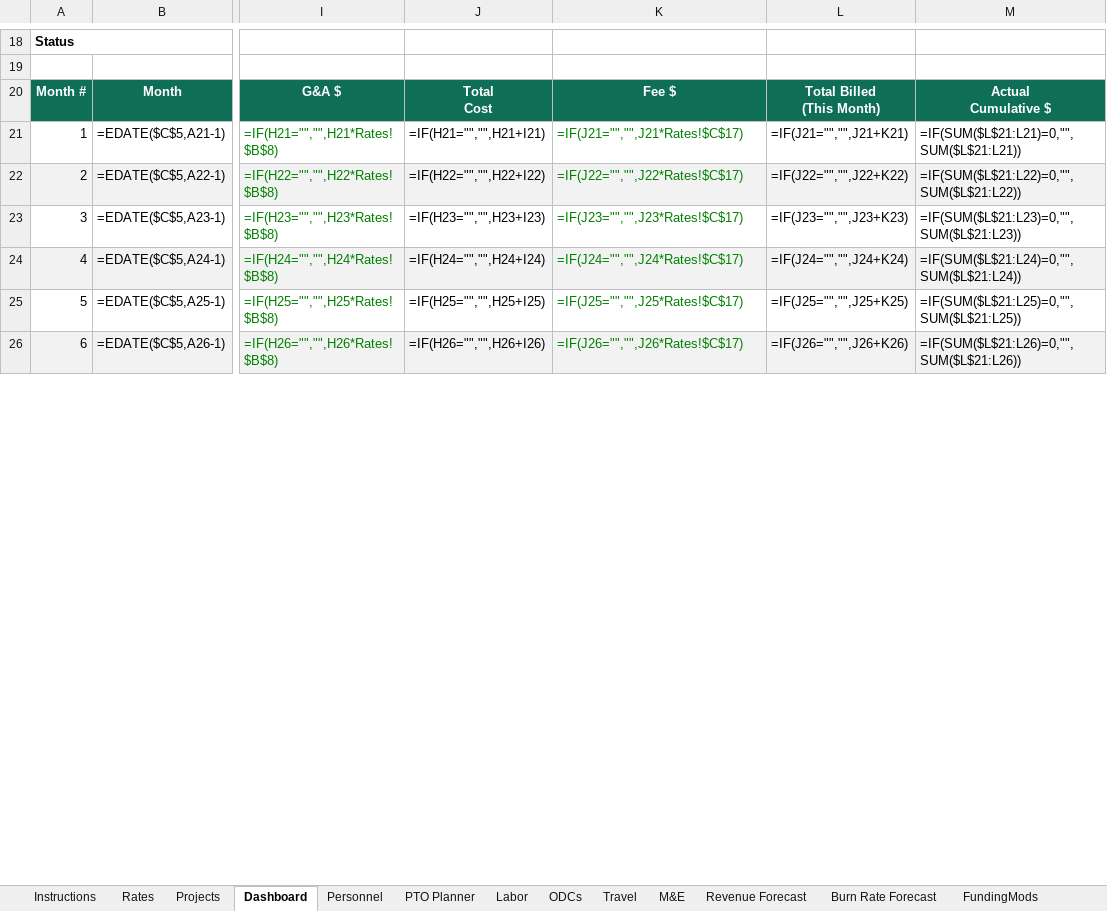
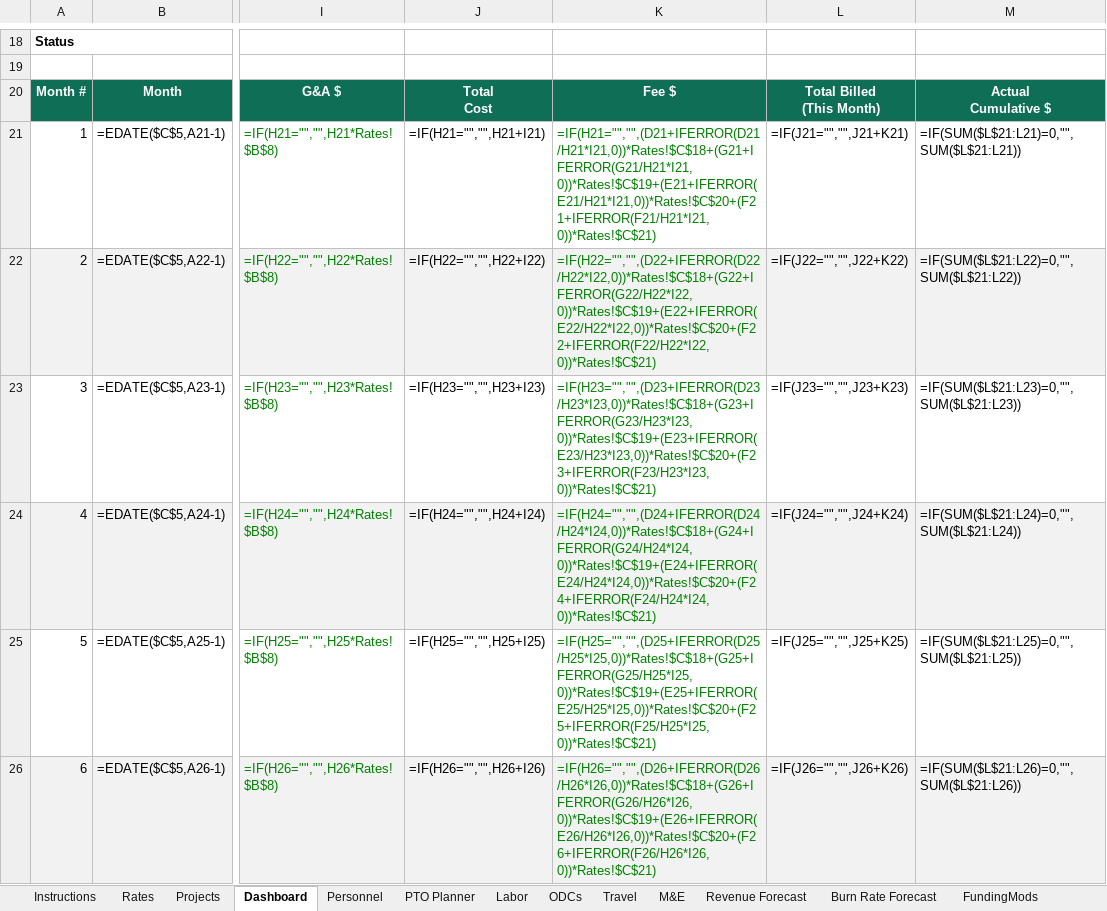
Before and after one commit to jumpmasterguy/acq-pro, an Excel workbook: client/public/examples/cost-and-burn-rate-tracker.xlsx, sheet Dashboard, drawn as a sheet; only a part is shown, gaps mark what is left out; values as stored, in another font and other column widths than the file's, no borders; formulas without a stored value are shown as written; charts and pictures and conditional formats not drawn; the diff covers the shown part only; the diff names each change by its address in the sheet, - before the commit and + after, or states it on an @@ line.

Commit message:
Rates: per-CLIN Fee Type (Fixed vs Award) instead of one blended rate
- Rates tab: new Fee Type by CLIN table — Labor, Travel, ODC, and M&E
  each independently select Fixed or Award, resolving to the Fixed
  Fee Rate % or Target Award Fee Rate % pool. Ships with a mixed
  example (Labor/M&E = Award, Travel/ODC = Fixed) to show it working.
- Dashboard: Fee $ now sums each CLIN's own cost plus its
  proportional share of G&A, times that CLIN's own fee rate, instead
  of applying one blended rate to the whole Total Cost.
- Revenue Forecast: Actual Revenue's fee calc updated to the same
  per-CLIN methodology.
- ROM Calculator: fee now pulls the Labor-specific rate (it's
  estimating a person, so that's the correct pool).

```diff
--- a/client/public/examples/cost-and-burn-rate-tracker.xlsx (sheet Dashboard)
+++ b/client/public/examples/cost-and-burn-rate-tracker.xlsx (sheet Dashboard)
-K21: =IF(J21="","",J21*Rates!$C$17)
+K21: =IF(H21="","",(D21+IFERROR(D21/H21*I21,0))*Rates!$C$18+(G21+IFERROR(G21/H21*I21,0))*Rates!$C$19+(E21+IFERROR(E21/H21*I21,0))*Rates!$C$20+(F21+IFERROR(F21/H21*I21,0))*Rates!$C$21)
-K22: =IF(J22="","",J22*Rates!$C$17)
+K22: =IF(H22="","",(D22+IFERROR(D22/H22*I22,0))*Rates!$C$18+(G22+IFERROR(G22/H22*I22,0))*Rates!$C$19+(E22+IFERROR(E22/H22*I22,0))*Rates!$C$20+(F22+IFERROR(F22/H22*I22,0))*Rates!$C$21)
-K23: =IF(J23="","",J23*Rates!$C$17)
+K23: =IF(H23="","",(D23+IFERROR(D23/H23*I23,0))*Rates!$C$18+(G23+IFERROR(G23/H23*I23,0))*Rates!$C$19+(E23+IFERROR(E23/H23*I23,0))*Rates!$C$20+(F23+IFERROR(F23/H23*I23,0))*Rates!$C$21)
-K24: =IF(J24="","",J24*Rates!$C$17)
+K24: =IF(H24="","",(D24+IFERROR(D24/H24*I24,0))*Rates!$C$18+(G24+IFERROR(G24/H24*I24,0))*Rates!$C$19+(E24+IFERROR(E24/H24*I24,0))*Rates!$C$20+(F24+IFERROR(F24/H24*I24,0))*Rates!$C$21)
-K25: =IF(J25="","",J25*Rates!$C$17)
+K25: =IF(H25="","",(D25+IFERROR(D25/H25*I25,0))*Rates!$C$18+(G25+IFERROR(G25/H25*I25,0))*Rates!$C$19+(E25+IFERROR(E25/H25*I25,0))*Rates!$C$20+(F25+IFERROR(F25/H25*I25,0))*Rates!$C$21)
-K26: =IF(J26="","",J26*Rates!$C$17)
+K26: =IF(H26="","",(D26+IFERROR(D26/H26*I26,0))*Rates!$C$18+(G26+IFERROR(G26/H26*I26,0))*Rates!$C$19+(E26+IFERROR(E26/H26*I26,0))*Rates!$C$20+(F26+IFERROR(F26/H26*I26,0))*Rates!$C$21)
```
Also changed, not shown: 6 edited cells elsewhere in this sheet, sheet Revenue Forecast, sheet Rates, sheet ROM Calculator, charts or pictures.
